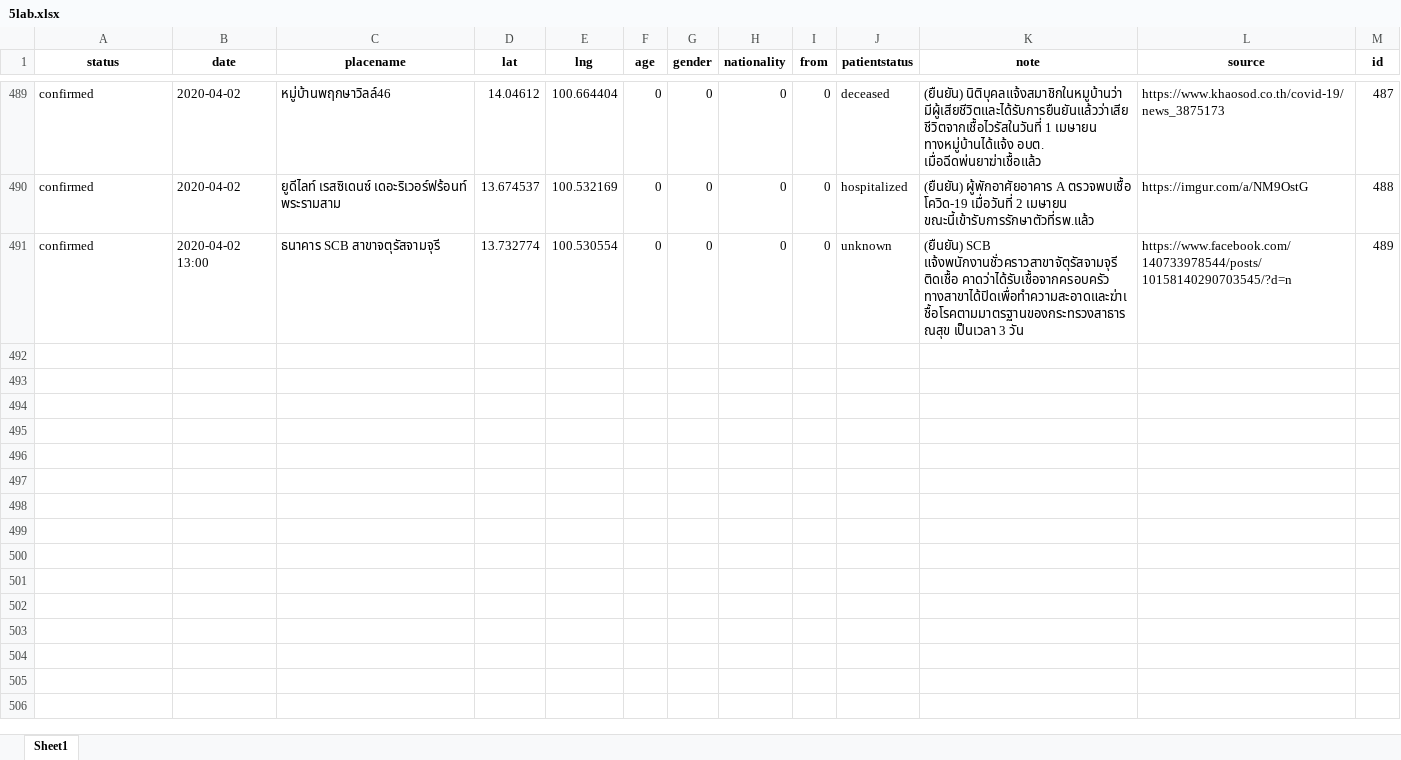
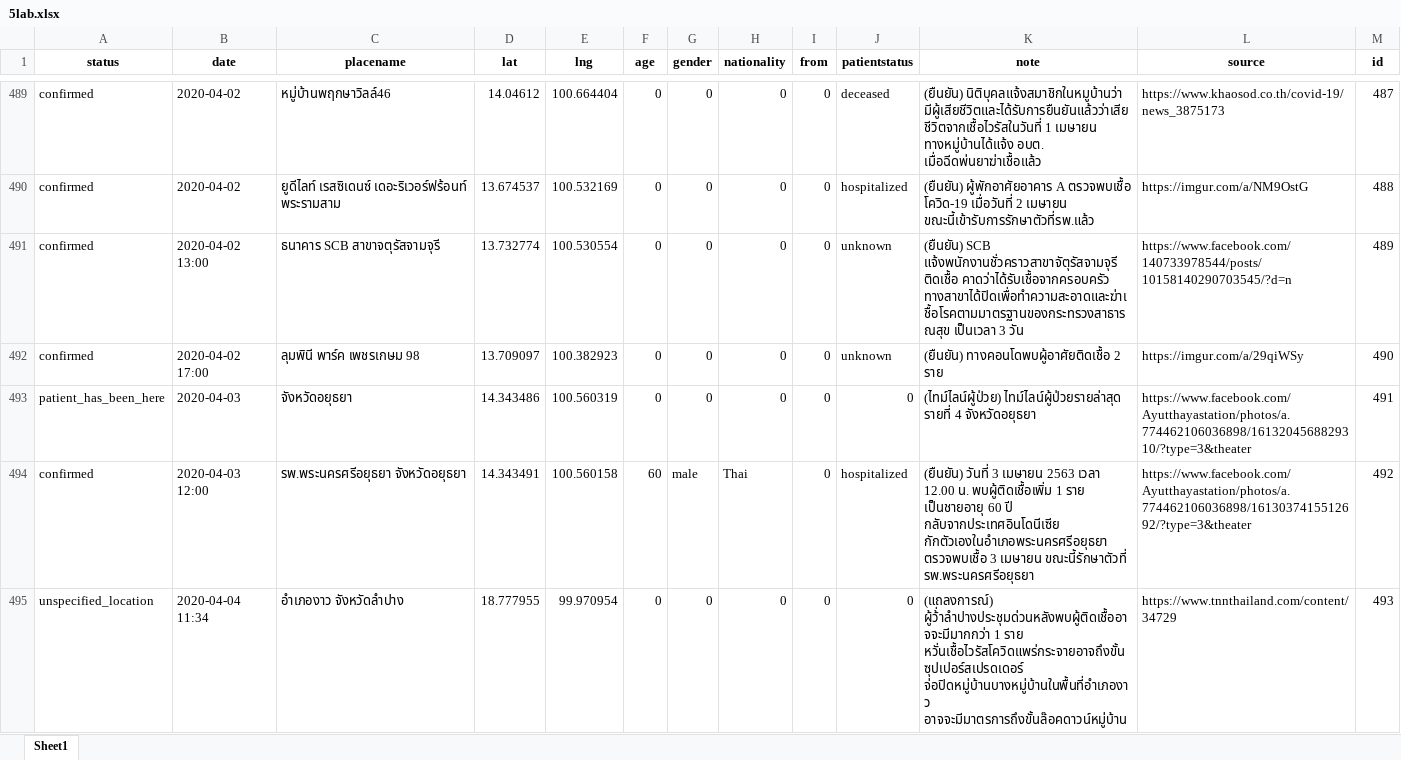
Before and after one commit to COVID19-TCDG/datasets, an Excel workbook: datasets/5lab.xlsx, sheet Sheet1, drawn as a sheet; only a part is shown, gaps mark what is left out; values as stored, in another font and other column widths than the file's, no borders; the diff names each change by its address in the sheet, - before the commit and + after, or states it on an @@ line.

```diff
--- a/datasets/5lab.xlsx (sheet Sheet1)
+++ b/datasets/5lab.xlsx (sheet Sheet1)
+row 492: confirmed | 2020-04-02 17:00 | ลุมพินี พาร์ค เพชรเกษม 98 | 13.709097 | 100.382923 | 0 | 0 | 0 | 0 | unknown | (ยืนยัน) ทางคอนโดพบผู้อาศัยติดเชื้อ 2 ราย | https://imgur.com/a/29qiWSy | 490
+row 493: patient_has_been_here | 2020-04-03 | จังหวัดอยุธยา | 14.343486 | 100.560319 | 0 | 0 | 0 | 0 | 0 | (ไทม์ไลน์ผู้ป่วย) ไทม์ไลน์ผู้ป่วยรายล่าสุด รายที่ 4 จังหวัดอยุธยา | https://www.facebook.com/Ayutthayastation/photos/a.774462106036898/1613204568829310/?type=3&theater | 491
+row 494: confirmed | 2020-04-03 12:00 | รพ.พระนครศรีอยุธยา จังหวัดอยุธยา | 14.343491 | 100.560158 | 60 | male | Thai | 0 | hospitalized | (ยืนยัน) วันที่ 3 เมษายน 2563 เวลา 12.00 น. พบผู้ติดเชื้อเพิ่ม 1 ราย เป็นชายอายุ 60 ปี กลับจากประเทศอินโดนีเซีย กักตัวเองในอำเภอพระนครศรีอยุธยา ตรวจพบเชื้อ 3 เมษายน ขณะนี้รักษาตัวที่ รพ.พระนครศรีอยุธยา | https://www.facebook.com/Ayutthayastation/photos/a.774462106036898/1613037415512692/?type=3&theater | 492
+row 495: unspecified_location | 2020-04-04 11:34 | อำเภองาว จังหวัดลำปาง | 18.777955 | 99.970954 | 0 | 0 | 0 | 0 | 0 | (แถลงการณ์) ผู้ว้่าลำปางประชุมด่วนหลังพบผู้ติดเชื้ออาจจะมีมากกว่า 1 ราย หวั่นเชื้อไวรัสโควิดแพร่กระจายอาจถึงขั้นซุปเปอร์สเปรดเดอร์ จ่อปิดหมู่บ้านบางหมู่บ้านในพื้นที่อำเภองาว อาจจะมีมาตรการถึงขั้นล๊อคดาวน์หมู่บ้าน | https://www.tnnthailand.com/content/34729 | 493
```
Also changed, not shown: 2 other files.
